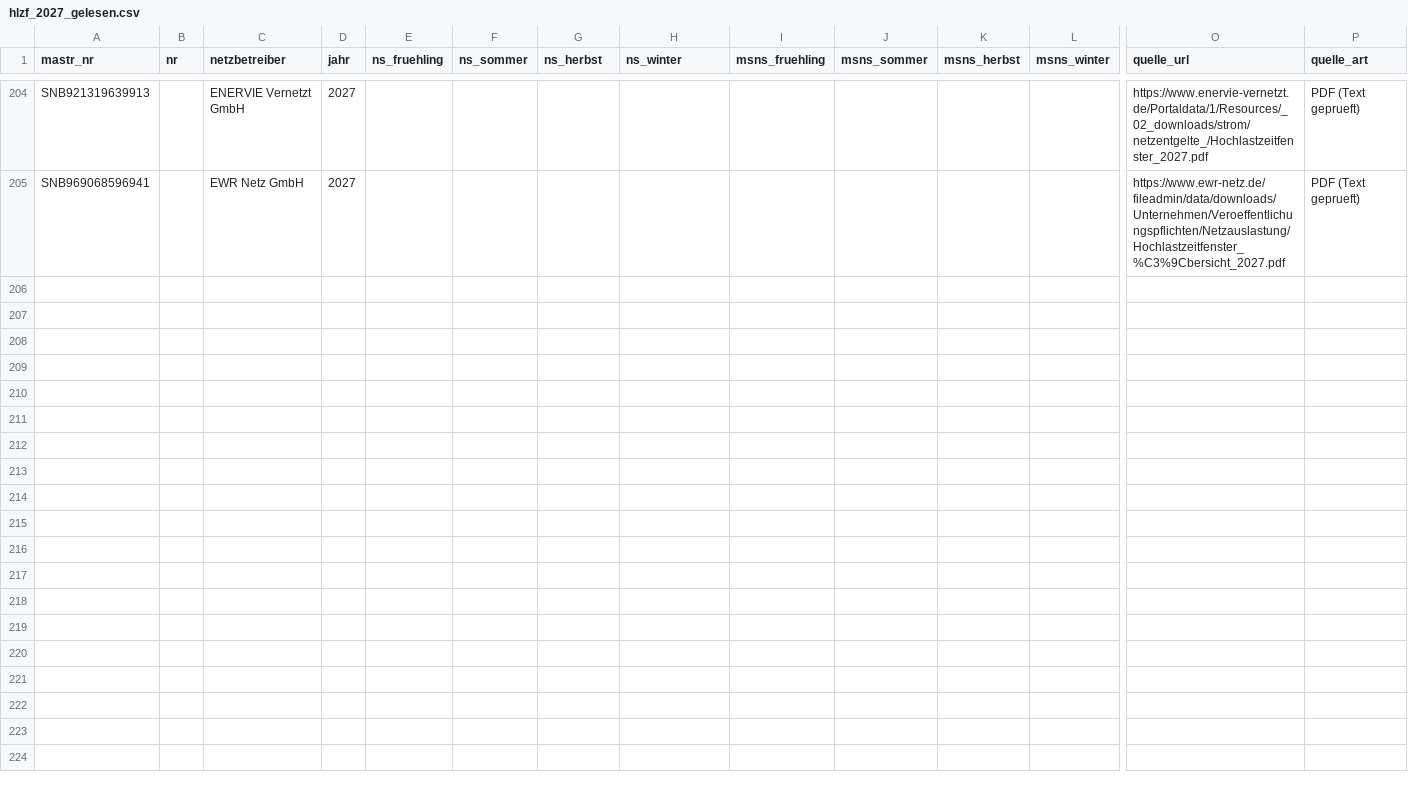
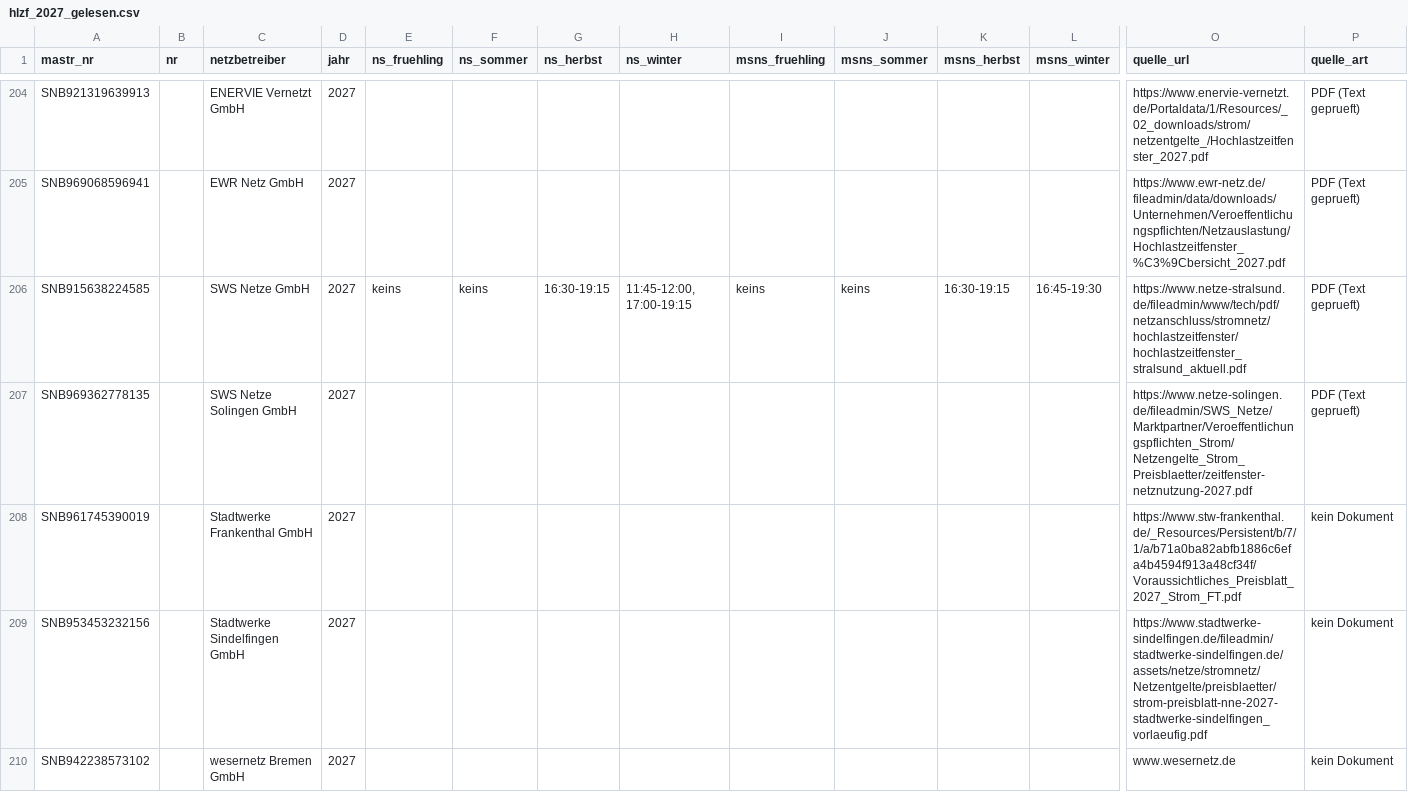
Before and after one commit to buelentd/netzentgelte-strom, a CSV file: ergebnis/hlzf/hlzf_2027_gelesen.csv, drawn as a sheet; only a part is shown, gaps mark what is left out; rows hold the shown columns only; the diff covers the shown part only; the diff names each change by its address in the sheet, - before the commit and + after, or states it on an @@ line.

Commit message:
HLZF 2027 Lieferung 6: SWS Stralsund geliefert, Solingen/Frankenthal/Sindelfingen + 16 Negativ-/Blockiert-Faelle dokumentiert

```diff
--- a/ergebnis/hlzf/hlzf_2027_gelesen.csv
+++ b/ergebnis/hlzf/hlzf_2027_gelesen.csv
+row 206: SNB915638224585 |  | SWS Netze GmbH | 2027 | keins | keins | 16:30-19:15 | 11:45-12:00, 17:00-19:15 | keins | keins | 16:30-19:15 | 16:45-19:30 | https://www.netze-stralsund.de/fileadmin/www/tech/pdf/netzanschluss/stromnetz/hochlastzeitfenster/hochlastzeitfenster_stralsund_aktuell.pdf | PDF (Text geprueft)
+row 207: SNB969362778135 |  | SWS Netze Solingen GmbH | 2027 |  |  |  |  |  |  |  |  | https://www.netze-solingen.de/fileadmin/SWS_Netze/Marktpartner/Veroeffentlichungspflichten_Strom/Netzengelte_Strom_Preisblaetter/zeitfenster-netznutzung-2027.pdf | PDF (Text geprueft)
+row 208: SNB961745390019 |  | Stadtwerke Frankenthal GmbH | 2027 |  |  |  |  |  |  |  |  | https://www.stw-frankenthal.de/_Resources/Persistent/b/7/1/a/b71a0ba82abfb1886c6efa4b4594f913a48cf34f/Voraussichtliches_Preisblatt_2027_Strom_FT.pdf | kein Dokument
+row 209: SNB953453232156 |  | Stadtwerke Sindelfingen GmbH | 2027 |  |  |  |  |  |  |  |  | https://www.stadtwerke-sindelfingen.de/fileadmin/stadtwerke-sindelfingen.de/assets/netze/stromnetz/Netzentgelte/preisblaetter/strom-preisblatt-nne-2027-stadtwerke-sindelfingen_vorlaeufig.pdf | kein Dokument
+row 210: SNB942238573102 |  | wesernetz Bremen GmbH | 2027 |  |  |  |  |  |  |  |  | www.wesernetz.de | kein Dokument
```
Also changed, not shown: 15 added rows elsewhere in this file, lauf/nutzer_hinweise.csv, 1 other file.
